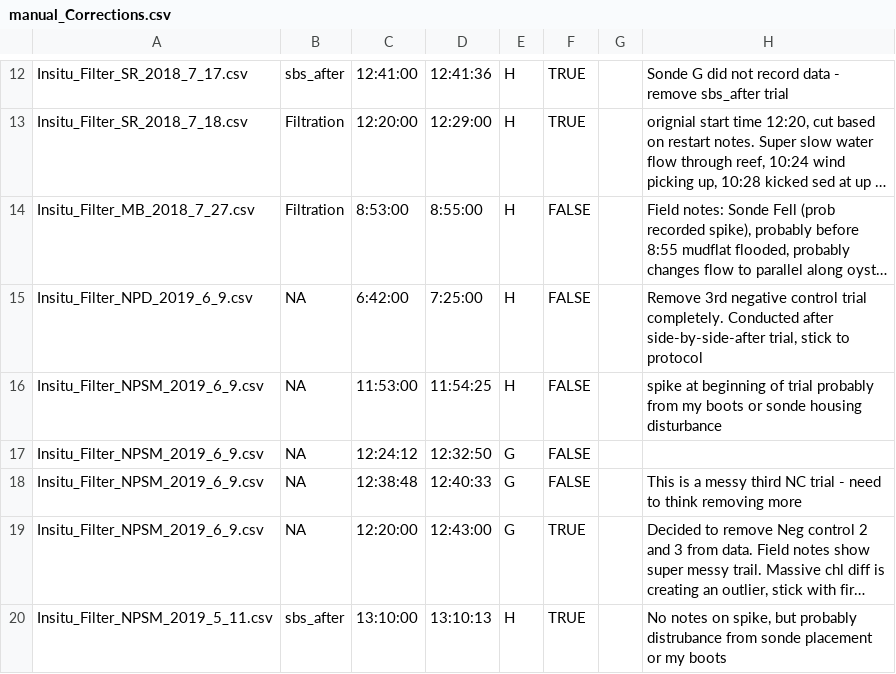
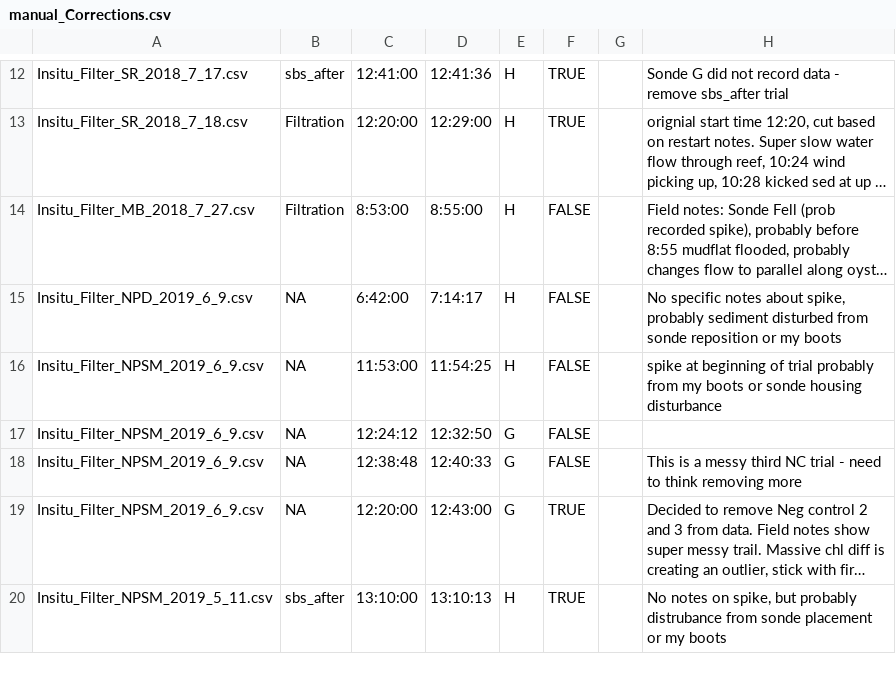
Before and after one commit to theamarks/Oyster-Insitu-Filtration, a CSV file: manual_Corrections/manual_Corrections.csv, drawn as a sheet; only a part is shown, gaps mark what is left out; long unchanged cells end in …; the diff names each change by its address in the sheet, - before the commit and + after, or states it on an @@ line.

Commit message:
Put thrid NPD 2019_6_9 control trial back in

```diff
--- a/manual_Corrections/manual_Corrections.csv
+++ b/manual_Corrections/manual_Corrections.csv
-D15: 7:25:00
+D15: 7:14:17
-H15: Remove 3rd negative control trial completely. Conducted after side-by-side-after trial, stick to protocol
+H15: No specific notes about spike, probably sediment disturbed from sonde reposition or my boots
```
